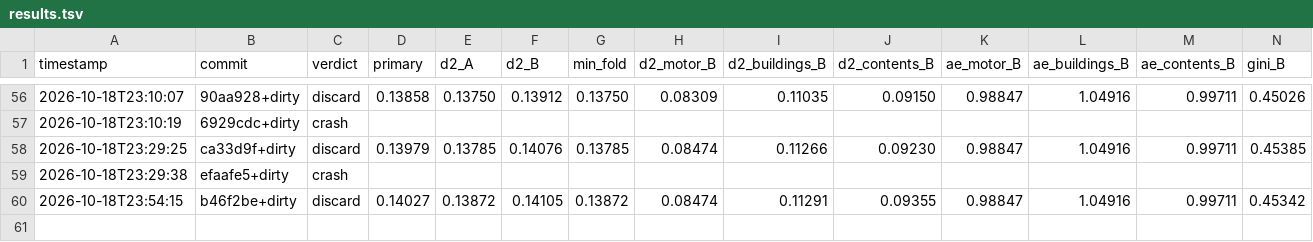
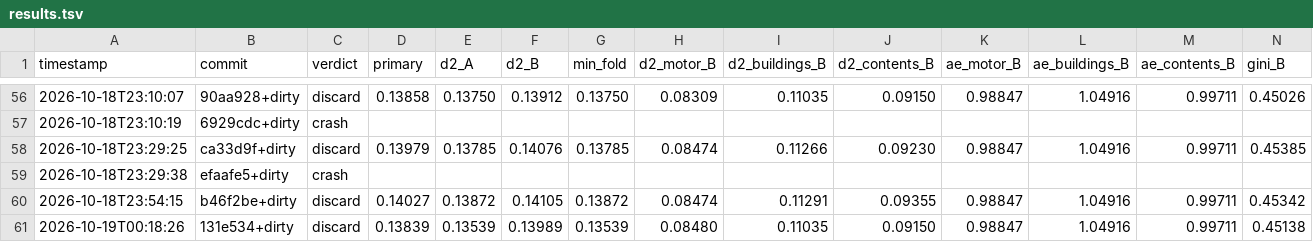
Before and after one commit to farmcoding/iaa-hackathon-2026, a TSV file: results.tsv, drawn as a sheet; only a part is shown, gaps mark what is left out; rows hold the shown columns only; the diff names each change by its address in the sheet, - before the commit and + after, or states it on an @@ line.

Commit message:
loop log: iteration 3 discard

```diff
--- a/results.tsv
+++ b/results.tsv
+row 61: 2026-10-19T00:18:26 | 131e534+dirty | discard | 0.13839 | 0.13539 | 0.13989 | 0.13539 | 0.08480 | 0.11035 | 0.09150 | 0.98847 | 1.04916 | 0.99711 | 0.45138
```
Also changed, not shown: 2 other files.
